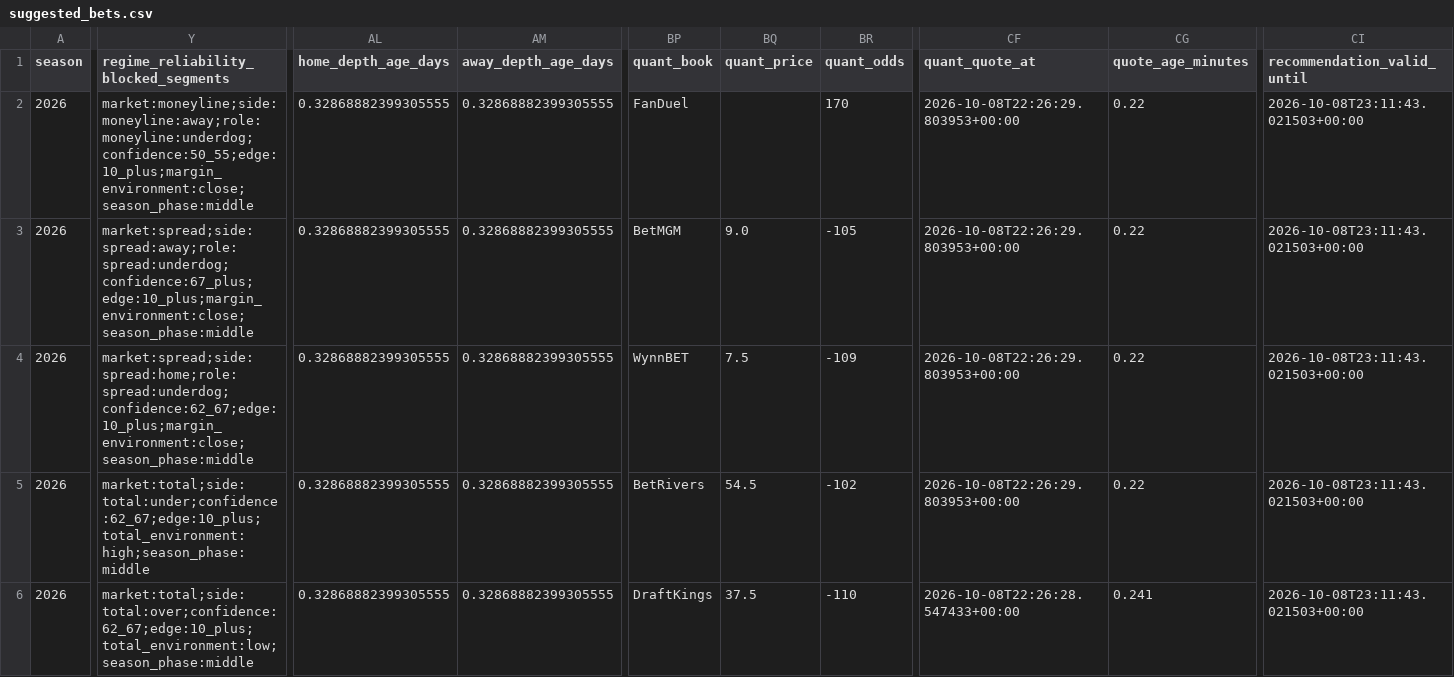
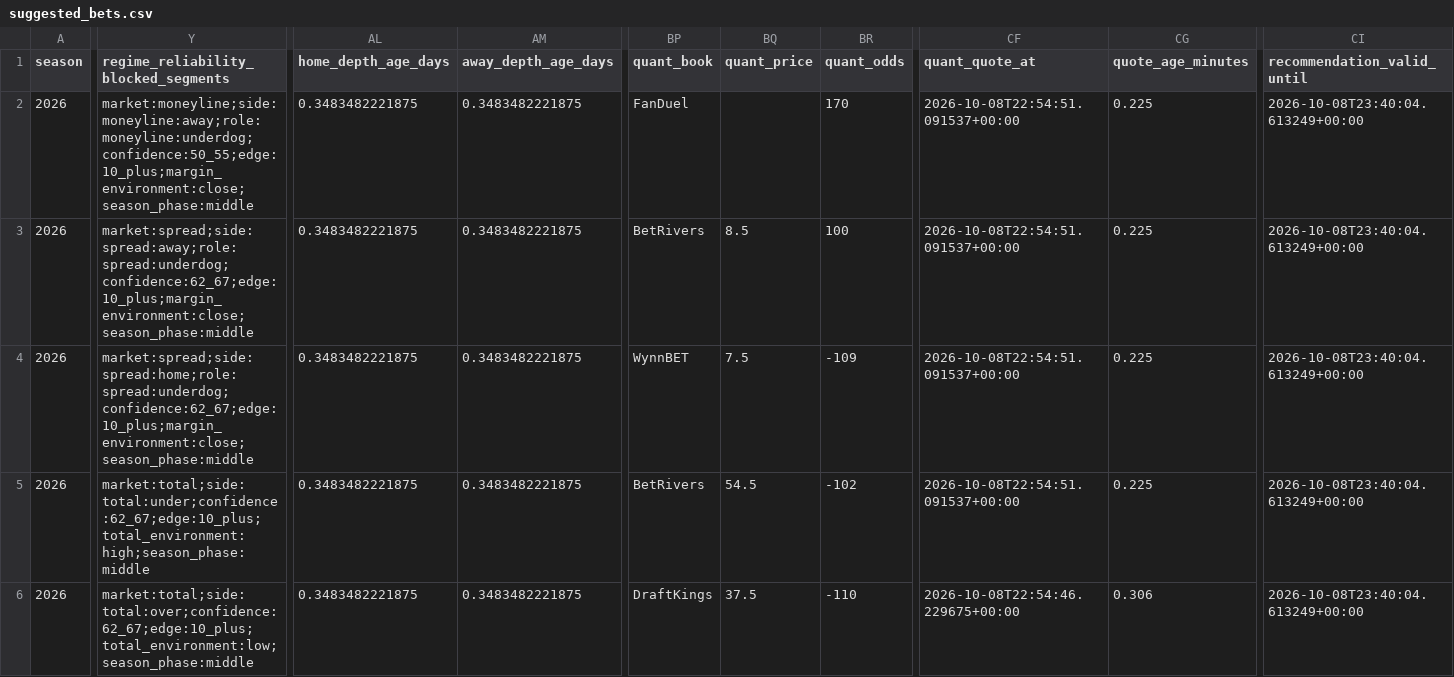
Before and after one commit to konnorharbin-star/harbin-nfl-analytics, a CSV file: outputs/suggested_bets.csv, drawn as a sheet; only a part is shown, gaps mark what is left out; the diff covers the shown part only; the diff names each change by its address in the sheet, - before the commit and + after, or states it on an @@ line.

```diff
--- a/outputs/suggested_bets.csv
+++ b/outputs/suggested_bets.csv
-AL2:AL6 (home_depth_age_days): 0.32868882399305555
+AL2:AL6 (home_depth_age_days): 0.3483482221875
-AM2:AM6 (away_depth_age_days): 0.32868882399305555
+AM2:AM6 (away_depth_age_days): 0.3483482221875
-CF2:CF5 (quant_quote_at): 2026-10-08T22:26:29.803953+00:00
+CF2:CF5 (quant_quote_at): 2026-10-08T22:54:51.091537+00:00
-CG2:CG5 (quote_age_minutes): 0.22
+CG2:CG5 (quote_age_minutes): 0.225
-CI2:CI6 (recommendation_valid_until): 2026-10-08T23:11:43.021503+00:00
+CI2:CI6 (recommendation_valid_until): 2026-10-08T23:40:04.613249+00:00
-Y3: market:spread;side:spread:away;role:spread:underdog;confidence:67_plus;edge:10_plus;margin_environment:close;season_phase:middle
+Y3: market:spread;side:spread:away;role:spread:underdog;confidence:62_67;edge:10_plus;margin_environment:close;season_phase:middle
-BP3 (quant_book): BetMGM
+BP3 (quant_book): BetRivers
-BQ3 (quant_price): 9.0
+BQ3 (quant_price): 8.5
-BR3 (quant_odds): -105
+BR3 (quant_odds): 100
-CF6 (quant_quote_at): 2026-10-08T22:26:28.547433+00:00
+CF6 (quant_quote_at): 2026-10-08T22:54:46.229675+00:00
-CG6 (quote_age_minutes): 0.241
+CG6 (quote_age_minutes): 0.306
```
Also changed, not shown: 125 edited cells elsewhere in this file, docs/edge_timing.csv, docs/latest.csv, 53 other files.
